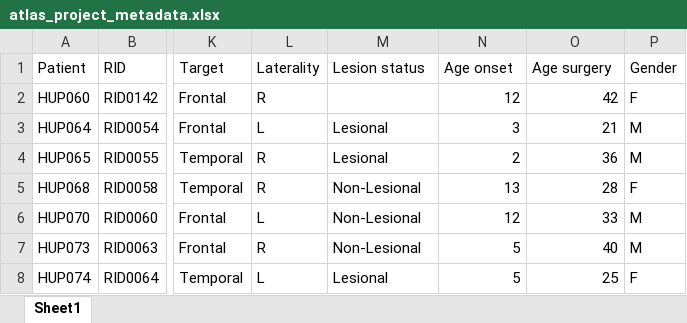
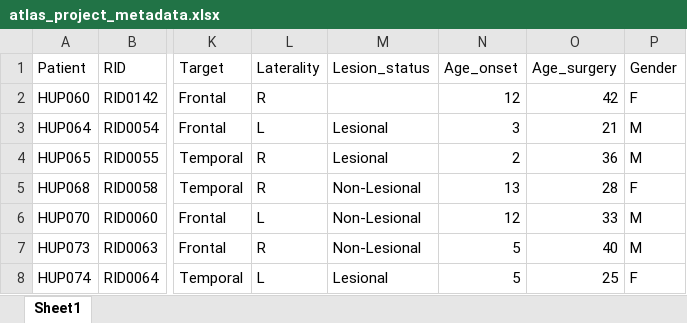
Before and after one commit to jbernabei/iEEG_atlas_old, an Excel workbook: data/atlas_project_metadata.xlsx, sheet Sheet1, drawn as a sheet; only a part is shown, gaps mark what is left out; values as stored, in another font and other column widths than the file's, no borders; the diff names each change by its address in the sheet, - before the commit and + after, or states it on an @@ line.

Commit message:
added more metadata incorporation

```diff
--- a/data/atlas_project_metadata.xlsx (sheet Sheet1)
+++ b/data/atlas_project_metadata.xlsx (sheet Sheet1)
-M1: Lesion status
+M1: Lesion_status
-N1: Age onset
+N1: Age_onset
-O1: Age surgery
+O1: Age_surgery
```
Also changed, not shown: 1 other file.
